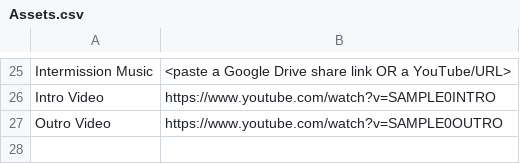
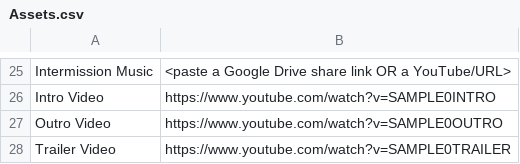
Before and after one commit to jegr78/gt-endurance-racing-broadcast, a CSV file: src/docs/sheet-template/Assets.csv, drawn as a sheet; only a part is shown, gaps mark what is left out; the diff names each change by its address in the sheet, - before the commit and + after, or states it on an @@ line.

```diff
--- a/src/docs/sheet-template/Assets.csv
+++ b/src/docs/sheet-template/Assets.csv
+row 28: Trailer Video | https://www.youtube.com/watch?v=SAMPLE0TRAILER
```
Also changed, not shown: 26 other files.
